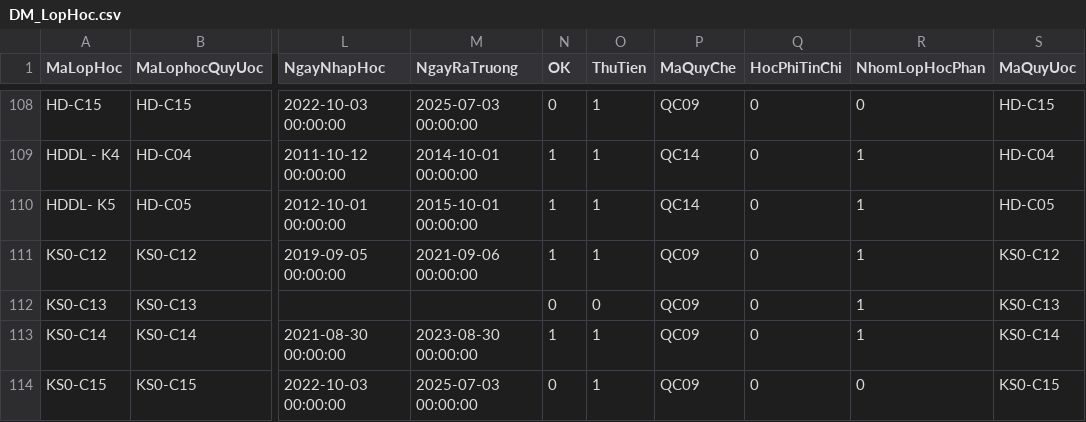
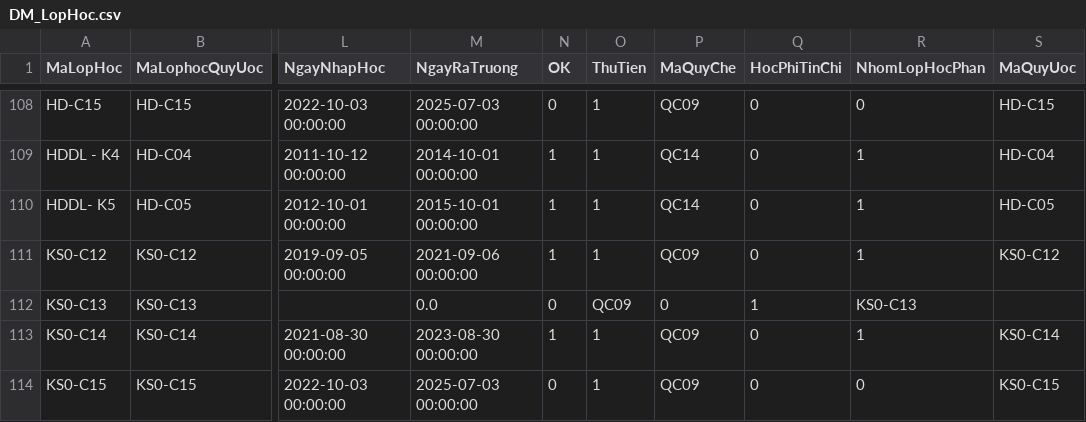
Before and after one commit to lvluat/emis_data, a CSV file: DM_LopHoc.csv, drawn as a sheet; only a part is shown, gaps mark what is left out; the diff names each change by its address in the sheet, - before the commit and + after, or states it on an @@ line.

```diff
--- a/DM_LopHoc.csv
+++ b/DM_LopHoc.csv
-M112 (NgayRaTruong): (empty)
+M112 (NgayRaTruong): 0.0
-O112 (ThuTien): 0
+O112 (ThuTien): QC09
-P112 (MaQuyChe): QC09
+P112 (MaQuyChe): 0
-Q112 (HocPhiTinChi): 0
+Q112 (HocPhiTinChi): 1
-R112 (NhomLopHocPhan): 1
+R112 (NhomLopHocPhan): KS0-C13
-S112 (MaQuyUoc): KS0-C13
+S112 (MaQuyUoc): (empty)
```
Also changed, not shown: DM_TuanHoc.csv, EM_DT_ChuongTrinhDaoTao.csv, 4 other files.
